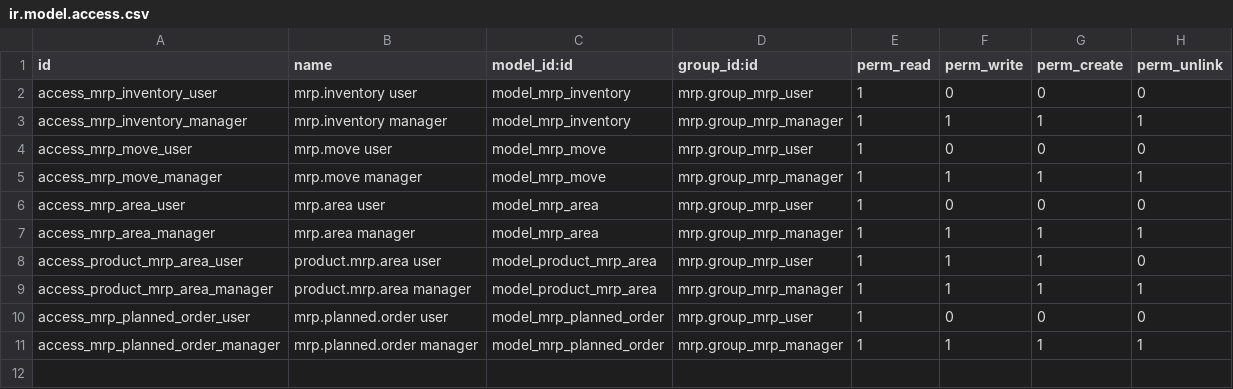
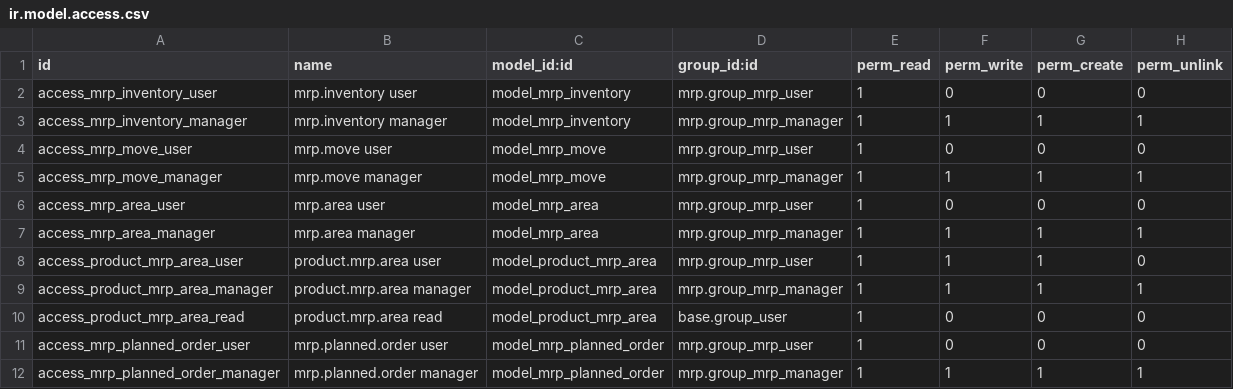
Before and after one commit to Eficent/manufacture, a CSV file: mrp_multi_level/security/ir.model.access.csv, drawn as a sheet; the diff names each change by its address in the sheet, - before the commit and + after, or states it on an @@ line.

Commit message:
[FIX] Allow no-MRP users to look into Products

```diff
--- a/mrp_multi_level/security/ir.model.access.csv
+++ b/mrp_multi_level/security/ir.model.access.csv
+row 10: access_product_mrp_area_read | product.mrp.area read | model_product_mrp_area | base.group_user | 1 | 0 | 0 | 0
```
